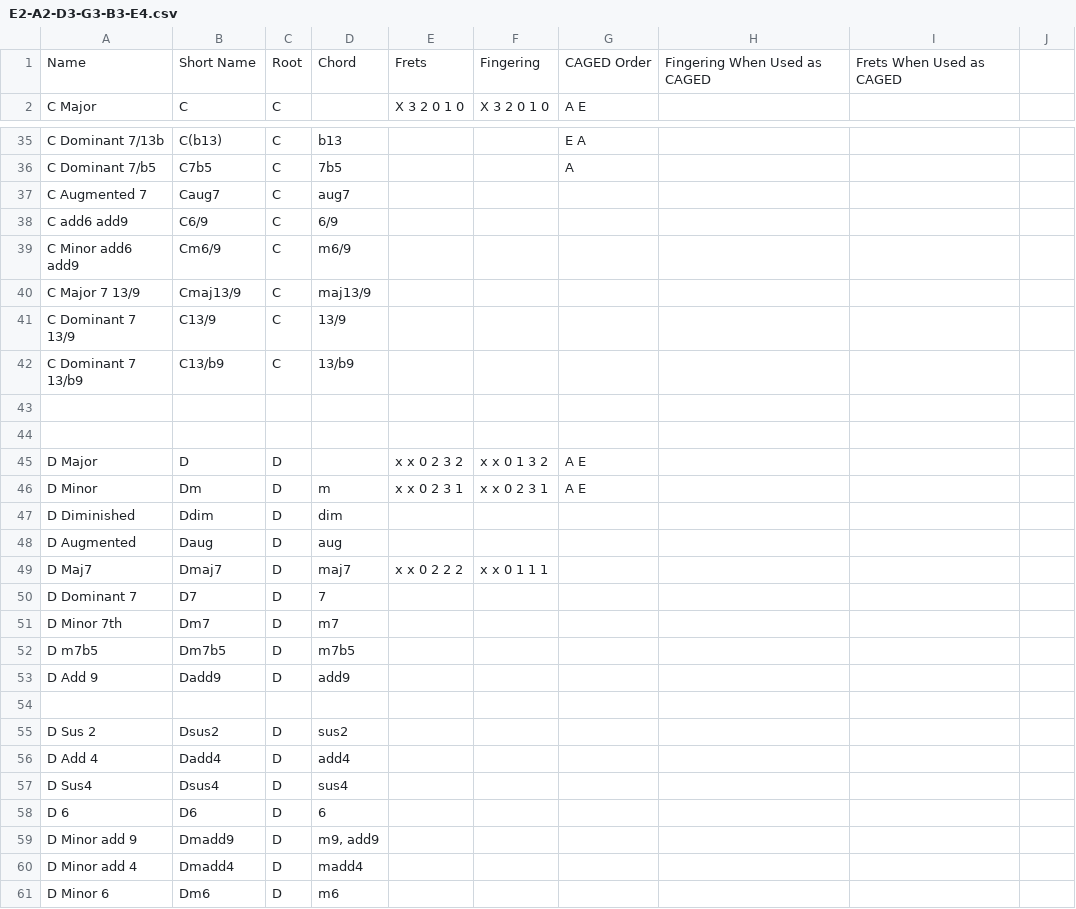
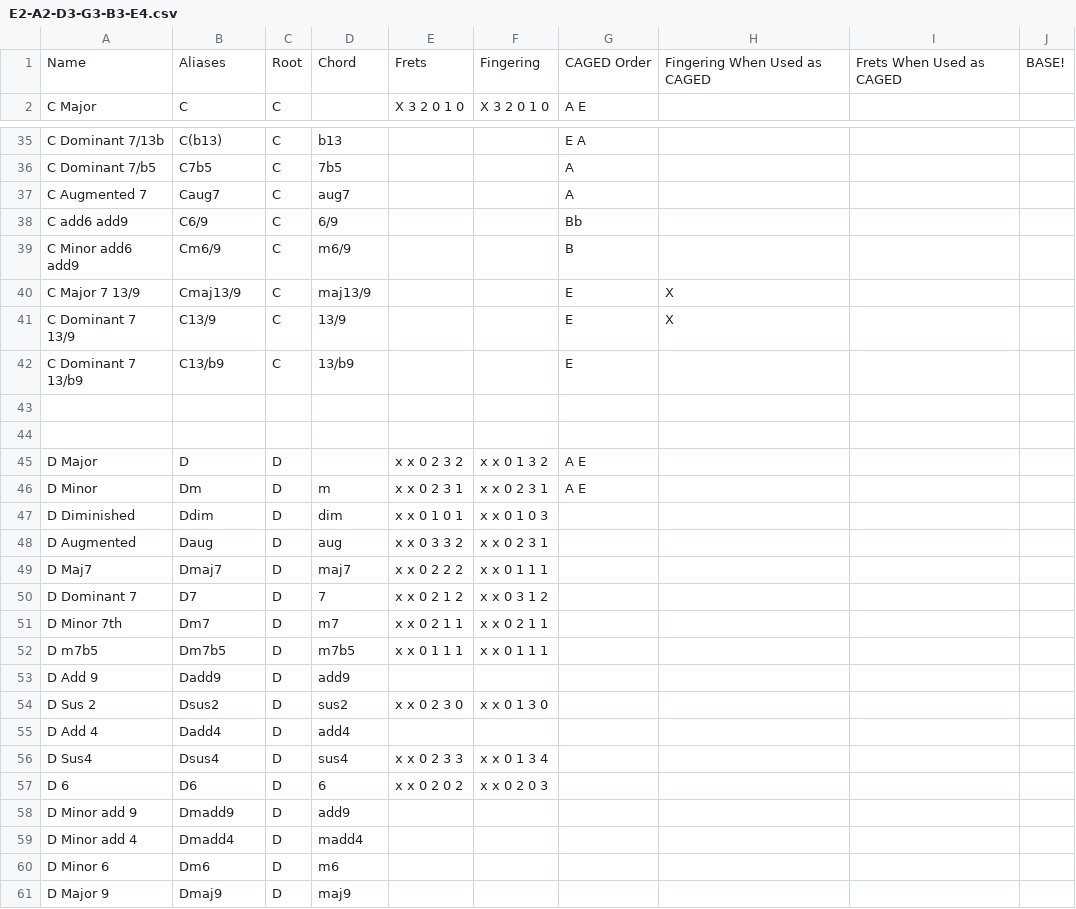
Before and after one commit to youtabmedia/chords, a CSV file: csv/guitar/E2-A2-D3-G3-B3-E4.csv, drawn as a sheet; only a part is shown, gaps mark what is left out; the shorter side is filled out with more unchanged rows; the diff covers the shown part only.

```diff
--- a/csv/guitar/E2-A2-D3-G3-B3-E4.csv
+++ b/csv/guitar/E2-A2-D3-G3-B3-E4.csv
@@ -1 +1 @@
-Name,Short Name,Root,Chord,Frets,Fingering,CAGED Order,Fingering When Used as CAGED,Frets When Used as CAGED
+Name,Aliases,Root,Chord,Frets,Fingering,CAGED Order,Fingering When Used as CAGED,Frets When Used as CAGED,BASE!,
@@ -37,6 +37,6 @@ C Dominant 7/b5,C7b5,C,7b5,,,A,,
-C Augmented 7,Caug7,C,aug7,,,,,
-C add6 add9,C6/9,C,6/9,,,,,
-C Minor add6 add9,Cm6/9,C,m6/9,,,,,
-C Major 7 13/9,Cmaj13/9,C,maj13/9,,,,,
-C Dominant 7 13/9,C13/9,C,13/9,,,,,
-C Dominant 7 13/b9,C13/b9,C,13/b9,,,,,
+C Augmented 7,Caug7,C,aug7,,,A,,,,
+C add6 add9,C6/9,C,6/9,,,Bb,,,,
+C Minor add6 add9,Cm6/9,C,m6/9,,,B,,,,
+C Major 7 13/9,Cmaj13/9,C,maj13/9,,,E,X,,,
+C Dominant 7 13/9,C13/9,C,13/9,,,E,X,,,
+C Dominant 7 13/b9,C13/b9,C,13/b9,,,E,,,,
@@ -47,2 +47,2 @@ D Minor,Dm,D,m,x x 0 2 3 1,x x 0 2 3 1,A E,,
-D Diminished,Ddim,D,dim,,,,,
-D Augmented,Daug,D,aug,,,,,
+D Diminished,Ddim,D,dim,x x 0 1 0 1,x x 0 1 0 3,,,,,
+D Augmented,Daug,D,aug,x x 0 3 3 2,x x 0 2 3 1,,,,,
@@ -50,3 +50,3 @@ D Maj7,Dmaj7,D,maj7,x x 0 2 2 2,x x 0 1 1 1,,,
-D Dominant 7,D7,D,7,,,,,
-D Minor 7th,Dm7,D,m7,,,,,
-D m7b5,Dm7b5,D,m7b5,,,,,
+D Dominant 7,D7,D,7,x x 0 2 1 2,x x 0 3 1 2,,,,,
+D Minor 7th,Dm7,D,m7,x x 0 2 1 1,x x 0 2 1 1,,,,,
+D m7b5,Dm7b5,D,m7b5,x x 0 1 1 1,x x 0 1 1 1,,,,,
@@ -54,2 +54 @@ D Add 9,Dadd9,D,add9,,,,,
-,,,,,,,,
-D Sus 2,Dsus2,D,sus2,,,,,
+D Sus 2,Dsus2,D,sus2,x x 0 2 3 0,x x 0 1 3 0,,,,,
@@ -57,3 +56,3 @@ D Add 4,Dadd4,D,add4,,,,,
-D Sus4,Dsus4,D,sus4,,,,,
-D 6,D6,D,6,,,,,
-D Minor add 9,Dmadd9,D,"m9, add9",,,,,
+D Sus4,Dsus4,D,sus4,x x 0 2 3 3,x x 0 1 3 4,,,,,
+D 6,D6,D,6,x x 0 2 0 2,x x 0 2 0 3,,,,,
+D Minor add 9,Dmadd9,D,add9,,,,,,,
```
Also changed, not shown: 2 added rows, 5 removed rows and 15 edited cells elsewhere in this file, 3 other files.
